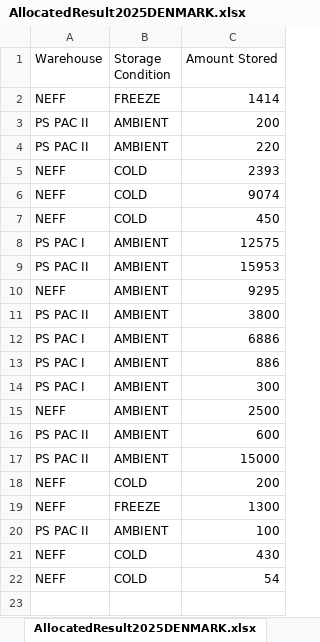
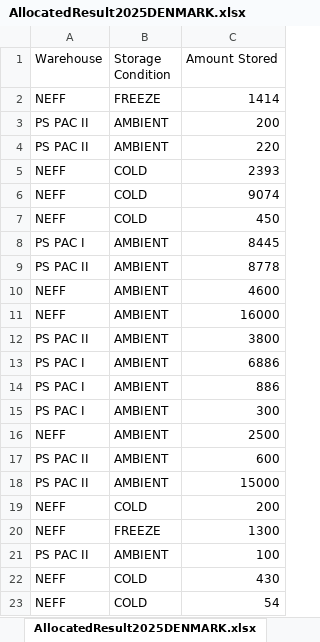
Before and after one commit to PapaLabber/P3_WhereHouse, an Excel workbook: outputFile/AllocatedResult2025DENMARK.xlsx, sheet AllocatedResult2025DENMARK.xlsx, drawn as a sheet; values as stored, in another font and other column widths than the file's, no borders; the diff names each change by its address in the sheet, - before the commit and + after, or states it on an @@ line.

Commit message:
computeTransportDistances added
- getIntCell and getStringCell compared and both are needed
- Attributions.md removed from frontend
- new test xlsx added (works only for 2025)

```diff
--- a/outputFile/AllocatedResult2025DENMARK.xlsx (sheet AllocatedResult2025DENMARK.xlsx)
+++ b/outputFile/AllocatedResult2025DENMARK.xlsx (sheet AllocatedResult2025DENMARK.xlsx)
-C8 (Amount Stored): 12575
+C8 (Amount Stored): 8445
-C9 (Amount Stored): 15953
+C9 (Amount Stored): 8778
-C10 (Amount Stored): 9295
+C10 (Amount Stored): 4600
+row 11: NEFF | AMBIENT | 16000
```
Also changed, not shown: 4 other files.
